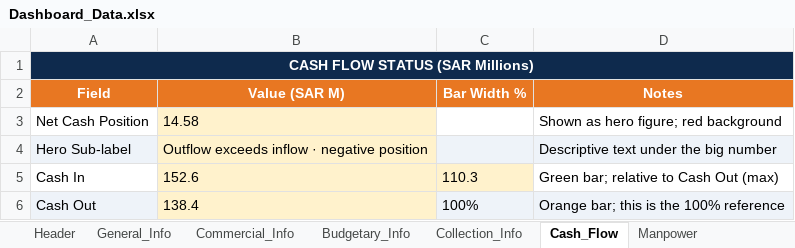
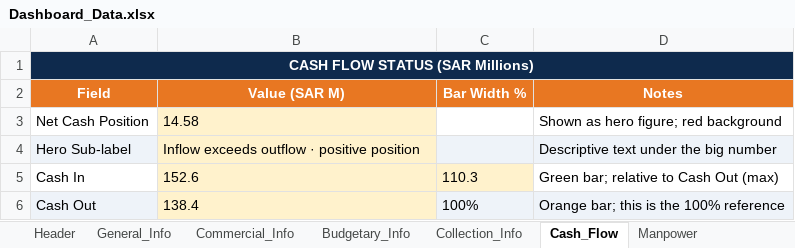
Before and after one commit to project-planning-dashboard/SDCC-Dashboard, an Excel workbook: Dashboard_Data.xlsx, sheet Cash_Flow, drawn as a sheet; values as stored, in another font and other column widths than the file's, no borders; the diff names each change by its address in the sheet, - before the commit and + after, or states it on an @@ line.

```diff
--- a/Dashboard_Data.xlsx (sheet Cash_Flow)
+++ b/Dashboard_Data.xlsx (sheet Cash_Flow)
-B4 (Value (SAR M)): Outflow exceeds inflow · negative position
+B4 (Value (SAR M)): Inflow exceeds outflow · positive position
```
Also changed, not shown: sheet Equipment_Status, sheet Major_Issues.
